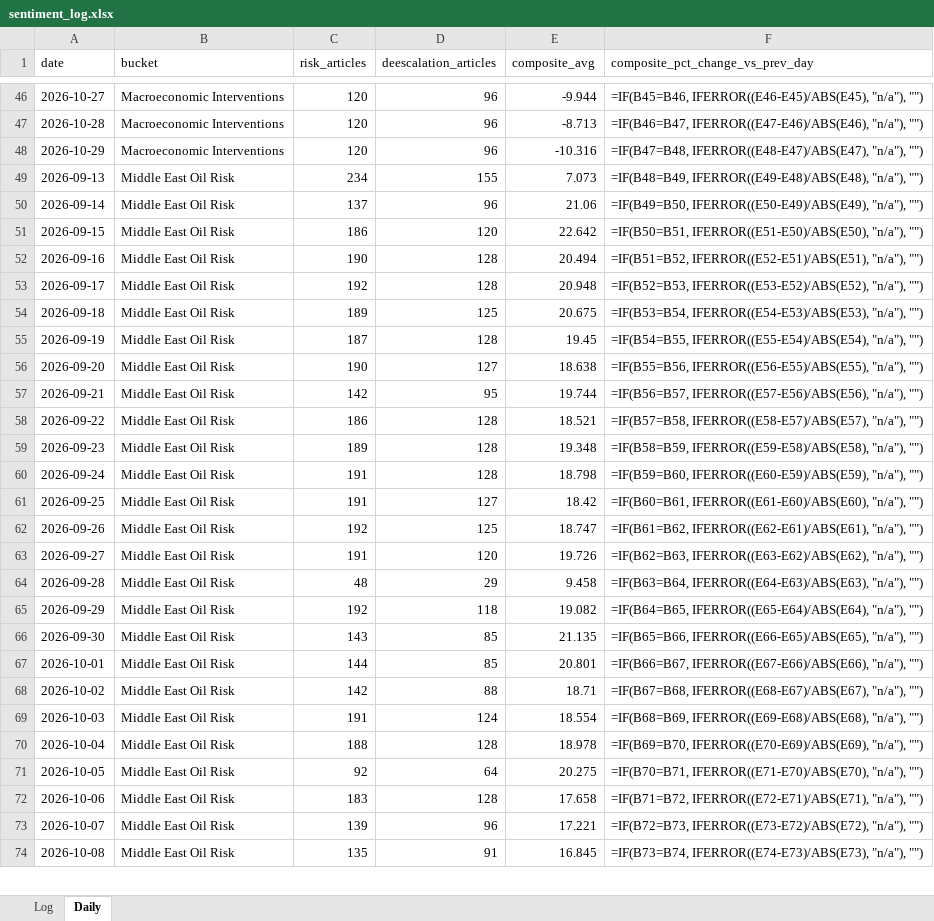
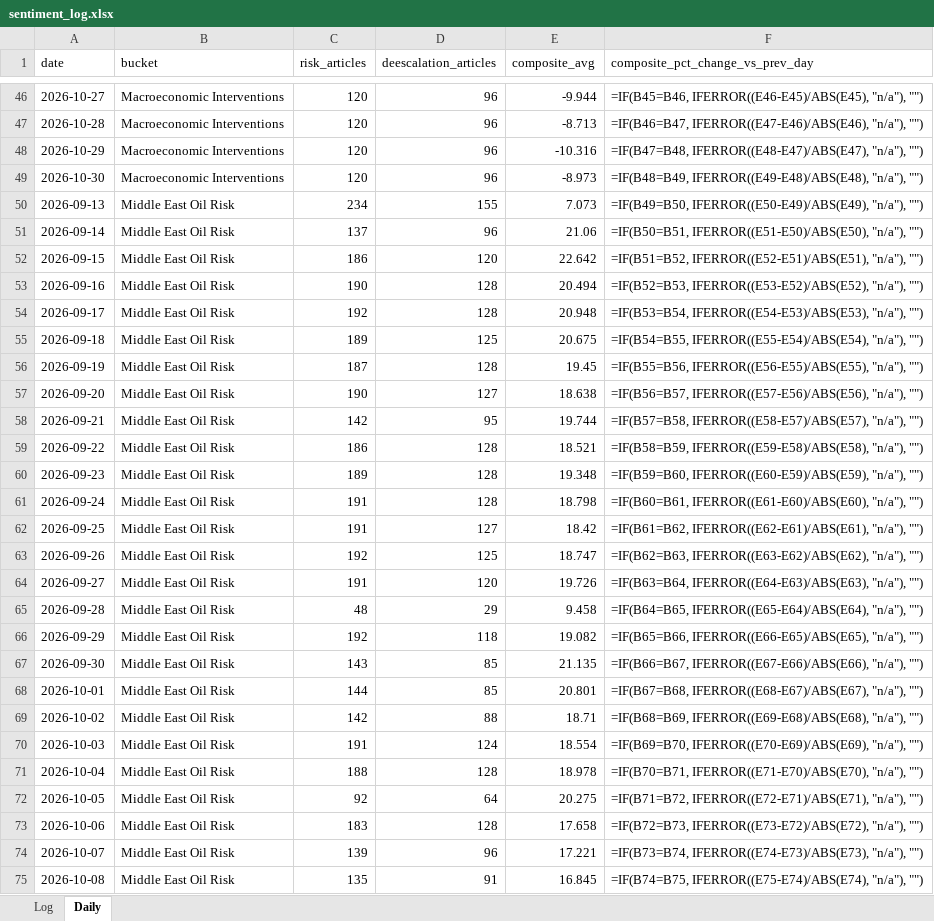
Before and after one commit to Jamesssurfer/CriticalNews_Sentiment, an Excel workbook: data/sentiment_log.xlsx, sheet Daily, drawn as a sheet; only a part is shown, gaps mark what is left out; values as stored, in another font and other column widths than the file's, no borders; formulas without a stored value are shown as written; addresses are those after the commit; the diff covers the shown part only; the diff names each change by its address in the sheet, - before the commit and + after, or states it on an @@ line.

```diff
--- a/data/sentiment_log.xlsx (sheet Daily)
+++ b/data/sentiment_log.xlsx (sheet Daily)
+row 49: 2026-10-30 | Macroeconomic Interventions | 120 | 96 | -8.973 | =IF(B48=B49, IFERROR((E49-E48)/ABS(E48), "n/a"), "")
-F50 (composite_pct_change_vs_prev_day): =IF(B48=B49, IFERROR((E49-E48)/ABS(E48), "n/a"), "")
+F50 (composite_pct_change_vs_prev_day): =IF(B49=B50, IFERROR((E50-E49)/ABS(E49), "n/a"), "")
-F51 (composite_pct_change_vs_prev_day): =IF(B49=B50, IFERROR((E50-E49)/ABS(E49), "n/a"), "")
+F51 (composite_pct_change_vs_prev_day): =IF(B50=B51, IFERROR((E51-E50)/ABS(E50), "n/a"), "")
-F52 (composite_pct_change_vs_prev_day): =IF(B50=B51, IFERROR((E51-E50)/ABS(E50), "n/a"), "")
+F52 (composite_pct_change_vs_prev_day): =IF(B51=B52, IFERROR((E52-E51)/ABS(E51), "n/a"), "")
-F53 (composite_pct_change_vs_prev_day): =IF(B51=B52, IFERROR((E52-E51)/ABS(E51), "n/a"), "")
+F53 (composite_pct_change_vs_prev_day): =IF(B52=B53, IFERROR((E53-E52)/ABS(E52), "n/a"), "")
-F54 (composite_pct_change_vs_prev_day): =IF(B52=B53, IFERROR((E53-E52)/ABS(E52), "n/a"), "")
+F54 (composite_pct_change_vs_prev_day): =IF(B53=B54, IFERROR((E54-E53)/ABS(E53), "n/a"), "")
-F55 (composite_pct_change_vs_prev_day): =IF(B53=B54, IFERROR((E54-E53)/ABS(E53), "n/a"), "")
+F55 (composite_pct_change_vs_prev_day): =IF(B54=B55, IFERROR((E55-E54)/ABS(E54), "n/a"), "")
-F56 (composite_pct_change_vs_prev_day): =IF(B54=B55, IFERROR((E55-E54)/ABS(E54), "n/a"), "")
+F56 (composite_pct_change_vs_prev_day): =IF(B55=B56, IFERROR((E56-E55)/ABS(E55), "n/a"), "")
-F57 (composite_pct_change_vs_prev_day): =IF(B55=B56, IFERROR((E56-E55)/ABS(E55), "n/a"), "")
+F57 (composite_pct_change_vs_prev_day): =IF(B56=B57, IFERROR((E57-E56)/ABS(E56), "n/a"), "")
-F58 (composite_pct_change_vs_prev_day): =IF(B56=B57, IFERROR((E57-E56)/ABS(E56), "n/a"), "")
+F58 (composite_pct_change_vs_prev_day): =IF(B57=B58, IFERROR((E58-E57)/ABS(E57), "n/a"), "")
-F59 (composite_pct_change_vs_prev_day): =IF(B57=B58, IFERROR((E58-E57)/ABS(E57), "n/a"), "")
+F59 (composite_pct_change_vs_prev_day): =IF(B58=B59, IFERROR((E59-E58)/ABS(E58), "n/a"), "")
-F60 (composite_pct_change_vs_prev_day): =IF(B58=B59, IFERROR((E59-E58)/ABS(E58), "n/a"), "")
+F60 (composite_pct_change_vs_prev_day): =IF(B59=B60, IFERROR((E60-E59)/ABS(E59), "n/a"), "")
-F61 (composite_pct_change_vs_prev_day): =IF(B59=B60, IFERROR((E60-E59)/ABS(E59), "n/a"), "")
+F61 (composite_pct_change_vs_prev_day): =IF(B60=B61, IFERROR((E61-E60)/ABS(E60), "n/a"), "")
-F62 (composite_pct_change_vs_prev_day): =IF(B60=B61, IFERROR((E61-E60)/ABS(E60), "n/a"), "")
+F62 (composite_pct_change_vs_prev_day): =IF(B61=B62, IFERROR((E62-E61)/ABS(E61), "n/a"), "")
-F63 (composite_pct_change_vs_prev_day): =IF(B61=B62, IFERROR((E62-E61)/ABS(E61), "n/a"), "")
+F63 (composite_pct_change_vs_prev_day): =IF(B62=B63, IFERROR((E63-E62)/ABS(E62), "n/a"), "")
-F64 (composite_pct_change_vs_prev_day): =IF(B62=B63, IFERROR((E63-E62)/ABS(E62), "n/a"), "")
+F64 (composite_pct_change_vs_prev_day): =IF(B63=B64, IFERROR((E64-E63)/ABS(E63), "n/a"), "")
-F65 (composite_pct_change_vs_prev_day): =IF(B63=B64, IFERROR((E64-E63)/ABS(E63), "n/a"), "")
+F65 (composite_pct_change_vs_prev_day): =IF(B64=B65, IFERROR((E65-E64)/ABS(E64), "n/a"), "")
-F66 (composite_pct_change_vs_prev_day): =IF(B64=B65, IFERROR((E65-E64)/ABS(E64), "n/a"), "")
+F66 (composite_pct_change_vs_prev_day): =IF(B65=B66, IFERROR((E66-E65)/ABS(E65), "n/a"), "")
-F67 (composite_pct_change_vs_prev_day): =IF(B65=B66, IFERROR((E66-E65)/ABS(E65), "n/a"), "")
+F67 (composite_pct_change_vs_prev_day): =IF(B66=B67, IFERROR((E67-E66)/ABS(E66), "n/a"), "")
-F68 (composite_pct_change_vs_prev_day): =IF(B66=B67, IFERROR((E67-E66)/ABS(E66), "n/a"), "")
+F68 (composite_pct_change_vs_prev_day): =IF(B67=B68, IFERROR((E68-E67)/ABS(E67), "n/a"), "")
-F69 (composite_pct_change_vs_prev_day): =IF(B67=B68, IFERROR((E68-E67)/ABS(E67), "n/a"), "")
+F69 (composite_pct_change_vs_prev_day): =IF(B68=B69, IFERROR((E69-E68)/ABS(E68), "n/a"), "")
-F70 (composite_pct_change_vs_prev_day): =IF(B68=B69, IFERROR((E69-E68)/ABS(E68), "n/a"), "")
+F70 (composite_pct_change_vs_prev_day): =IF(B69=B70, IFERROR((E70-E69)/ABS(E69), "n/a"), "")
-F71 (composite_pct_change_vs_prev_day): =IF(B69=B70, IFERROR((E70-E69)/ABS(E69), "n/a"), "")
+F71 (composite_pct_change_vs_prev_day): =IF(B70=B71, IFERROR((E71-E70)/ABS(E70), "n/a"), "")
-F72 (composite_pct_change_vs_prev_day): =IF(B70=B71, IFERROR((E71-E70)/ABS(E70), "n/a"), "")
+F72 (composite_pct_change_vs_prev_day): =IF(B71=B72, IFERROR((E72-E71)/ABS(E71), "n/a"), "")
-F73 (composite_pct_change_vs_prev_day): =IF(B71=B72, IFERROR((E72-E71)/ABS(E71), "n/a"), "")
+F73 (composite_pct_change_vs_prev_day): =IF(B72=B73, IFERROR((E73-E72)/ABS(E72), "n/a"), "")
-F74 (composite_pct_change_vs_prev_day): =IF(B72=B73, IFERROR((E73-E72)/ABS(E72), "n/a"), "")
+F74 (composite_pct_change_vs_prev_day): =IF(B73=B74, IFERROR((E74-E73)/ABS(E73), "n/a"), "")
-F75 (composite_pct_change_vs_prev_day): =IF(B73=B74, IFERROR((E74-E73)/ABS(E73), "n/a"), "")
+F75 (composite_pct_change_vs_prev_day): =IF(B74=B75, IFERROR((E75-E74)/ABS(E74), "n/a"), "")
```
Also changed, not shown: other rows of this sheet, 1 other file.
